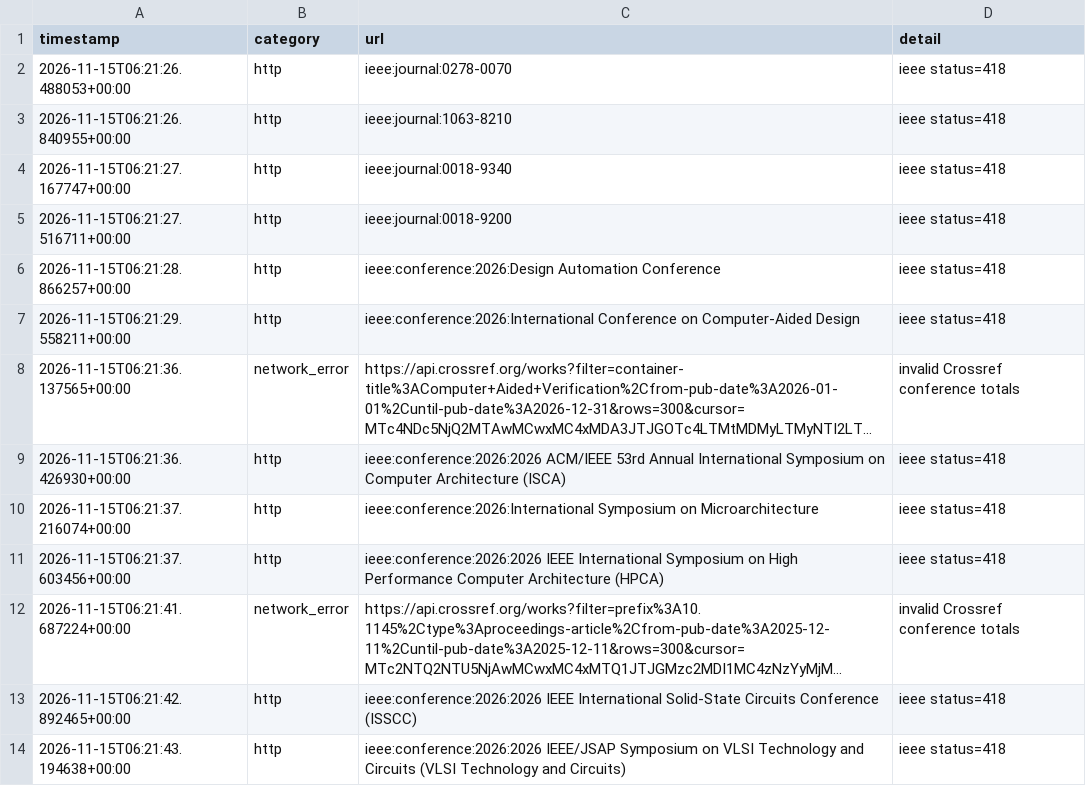
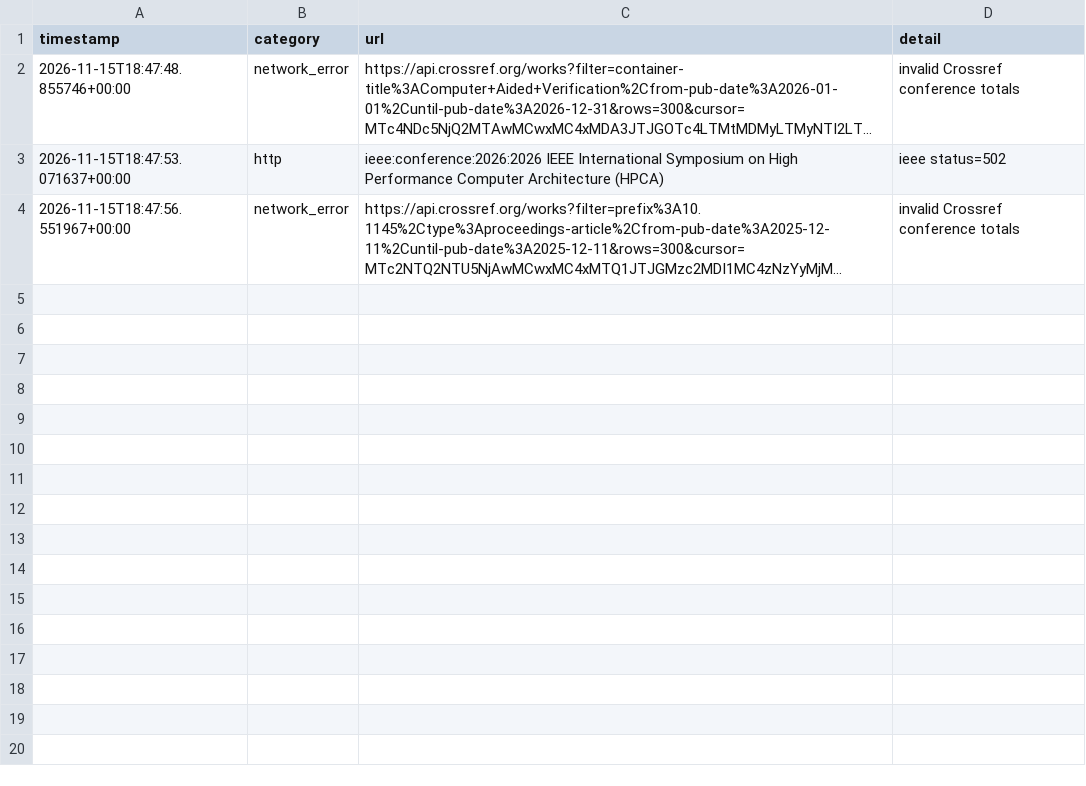
Before and after one commit to Llxyyds666/digital-ic-paper-feed, a TSV file: fetch_failures.tsv, drawn as a sheet; long unchanged cells end in …; removed rows and columns are numbered as before the commit, all else as after; the diff names each change by its address in the sheet, - before the commit and + after, or states it on an @@ line.

```diff
--- a/fetch_failures.tsv
+++ b/fetch_failures.tsv
-row 2: 2026-11-15T06:21:26.488053+00:00 | http | ieee:journal:0278-0070 | ieee status=418
-row 3: 2026-11-15T06:21:26.840955+00:00 | http | ieee:journal:1063-8210 | ieee status=418
-row 4: 2026-11-15T06:21:27.167747+00:00 | http | ieee:journal:0018-9340 | ieee status=418
-row 5: 2026-11-15T06:21:27.516711+00:00 | http | ieee:journal:0018-9200 | ieee status=418
-row 6: 2026-11-15T06:21:28.866257+00:00 | http | ieee:conference:2026:Design Automation Conference | ieee status=418
-row 7: 2026-11-15T06:21:29.558211+00:00 | http | ieee:conference:2026:International Conference on Computer-Aided Design | ieee status=418
-A2 (timestamp): 2026-11-15T06:21:36.137565+00:00
+A2 (timestamp): 2026-11-15T18:47:48.855746+00:00
-row 9: 2026-11-15T06:21:36.426930+00:00 | http | ieee:conference:2026:2026 ACM/IEEE 53rd Annual International Symposium on Computer Architecture (ISCA) | ieee status=418
-row 10: 2026-11-15T06:21:37.216074+00:00 | http | ieee:conference:2026:International Symposium on Microarchitecture | ieee status=418
-A3 (timestamp): 2026-11-15T06:21:37.603456+00:00
+A3 (timestamp): 2026-11-15T18:47:53.071637+00:00
-D3 (detail): ieee status=418
+D3 (detail): ieee status=502
-A4 (timestamp): 2026-11-15T06:21:41.687224+00:00
+A4 (timestamp): 2026-11-15T18:47:56.551967+00:00
-row 13: 2026-11-15T06:21:42.892465+00:00 | http | ieee:conference:2026:2026 IEEE International Solid-State Circuits Conference (ISSCC) | ieee status=418
-row 14: 2026-11-15T06:21:43.194638+00:00 | http | ieee:conference:2026:2026 IEEE/JSAP Symposium on VLSI Technology and Circuits (VLSI Technology and Circuits) | ieee status=418
```
Also changed, not shown: 1 other file.
